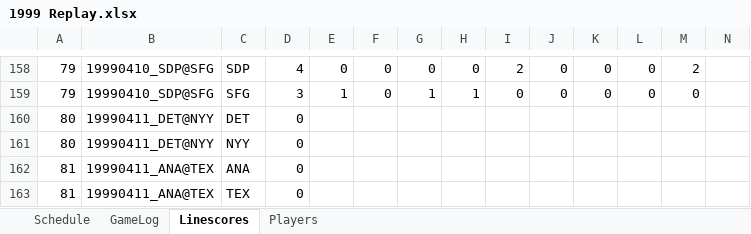
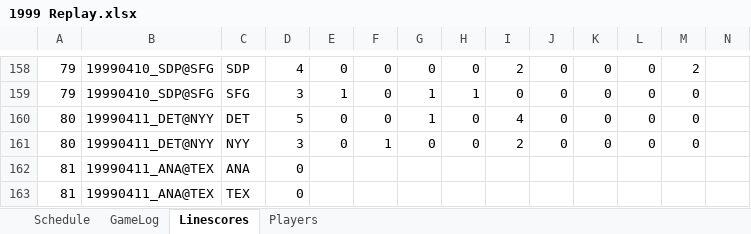
Before and after one commit to jrg06009/JGSOM, an Excel workbook: data/1999 Replay.xlsx, sheet Linescores, drawn as a sheet; only a part is shown, gaps mark what is left out; values as stored, in another font and other column widths than the file's, no borders; removed rows and columns are numbered as before the commit, all else as after; rows hold the shown columns only; the diff names each change by its address in the sheet, - before the commit and + after, or states it on an @@ line.

```diff
--- a/data/1999 Replay.xlsx (sheet Linescores)
+++ b/data/1999 Replay.xlsx (sheet Linescores)
-row 160: 80 | 19990411_DET@NYY | DET | 0
-row 161: 80 | 19990411_DET@NYY | NYY | 0
+row 160: 80 | 19990411_DET@NYY | DET | 5 | 0 | 0 | 1 | 0 | 4 | 0 | 0 | 0 | 0
+row 161: 80 | 19990411_DET@NYY | NYY | 3 | 0 | 1 | 0 | 0 | 2 | 0 | 0 | 0 | 0
```
Also changed, not shown: sheet GameLog, sheet Schedule.
